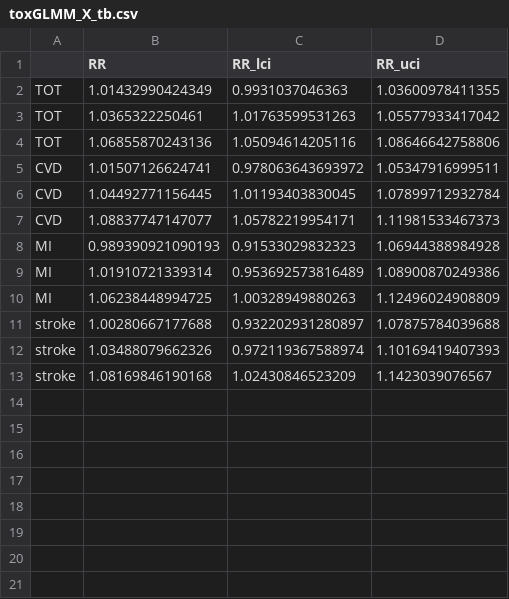
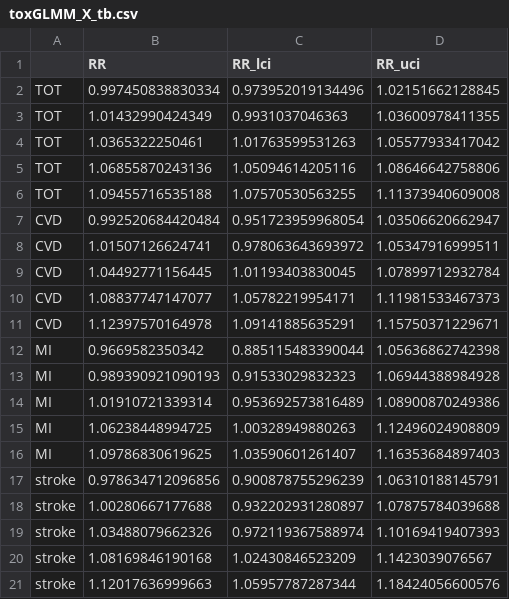
Before and after one commit to ShuxinD/betaRadiation_CVD, a CSV file: results/main_interactions/toxGLMM_X_tb.csv, drawn as a sheet; the diff names each change by its address in the sheet, - before the commit and + after, or states it on an @@ line.

```diff
--- a/results/main_interactions/toxGLMM_X_tb.csv
+++ b/results/main_interactions/toxGLMM_X_tb.csv
+row 2: TOT | 0.997450838830334 | 0.973952019134496 | 1.02151662128845
+row 6: TOT | 1.09455716535188 | 1.07570530563255 | 1.11373940609008
+row 7: CVD | 0.992520684420484 | 0.951723959968054 | 1.03506620662947
+row 11: CVD | 1.12397570164978 | 1.09141885635291 | 1.15750371229671
+row 12: MI | 0.9669582350342 | 0.885115483390044 | 1.05636862742398
+row 16: MI | 1.09786830619625 | 1.03590601261407 | 1.16353684897403
+row 17: stroke | 0.978634712096856 | 0.900878755296239 | 1.06310188145791
+row 21: stroke | 1.12017636999663 | 1.05957787287344 | 1.18424056600576
```
Also changed, not shown: results/main_interactions/toxDID_X_tb.csv, 10 other files.
